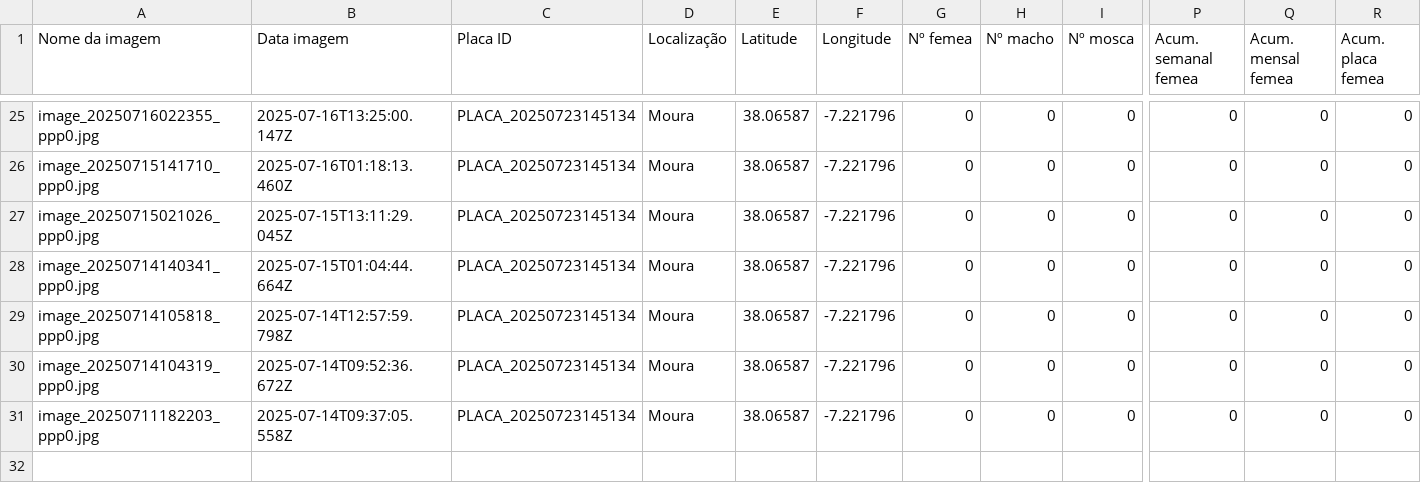
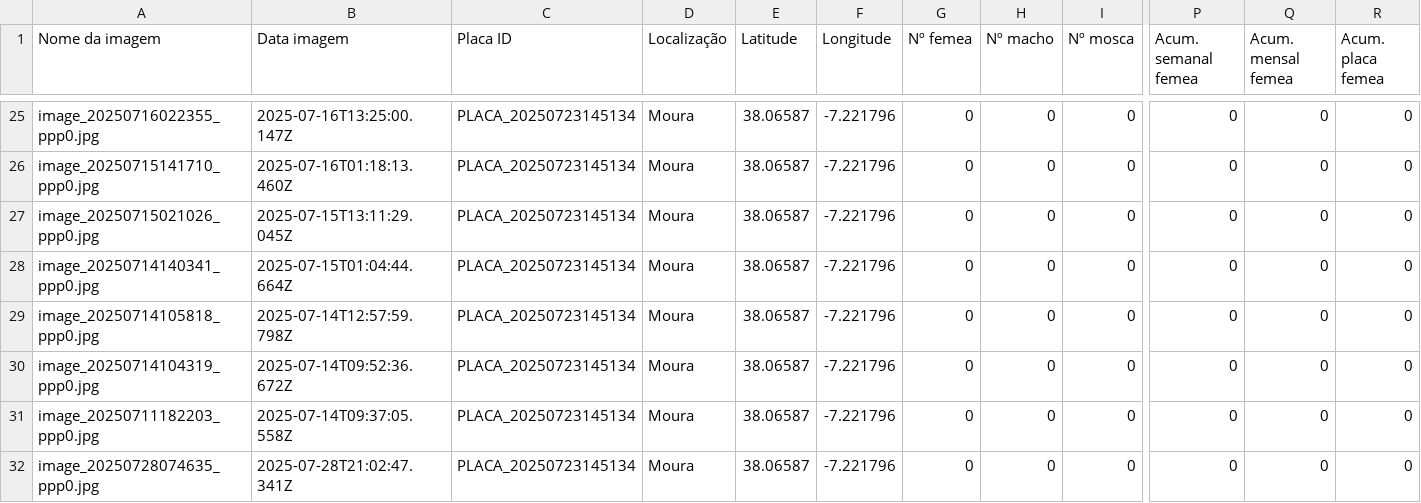
Before and after one commit to rrodrigues3/tese_public, a CSV file: results.csv, drawn as a sheet; only a part is shown, gaps mark what is left out; rows hold the shown columns only; the diff names each change by its address in the sheet, - before the commit and + after, or states it on an @@ line.

```diff
--- a/results.csv
+++ b/results.csv
+row 32: image_20250728074635_ppp0.jpg | 2025-07-28T21:02:47.341Z | PLACA_20250723145134 | Moura | 38.06587 | -7.221796 | 0 | 0 | 0 | 0 | 0 | 0
```
Also changed, not shown: 3 other files.
